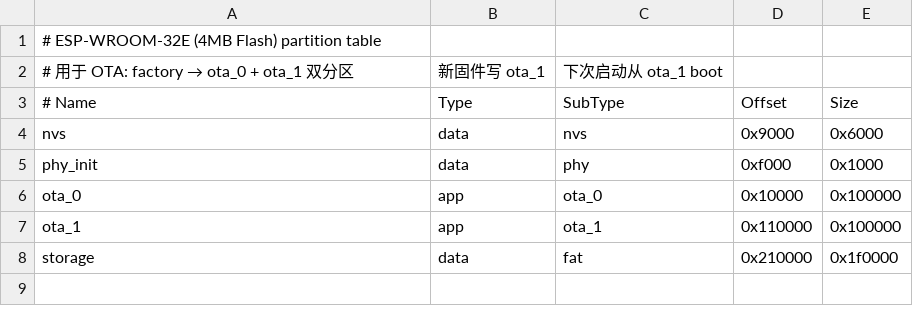
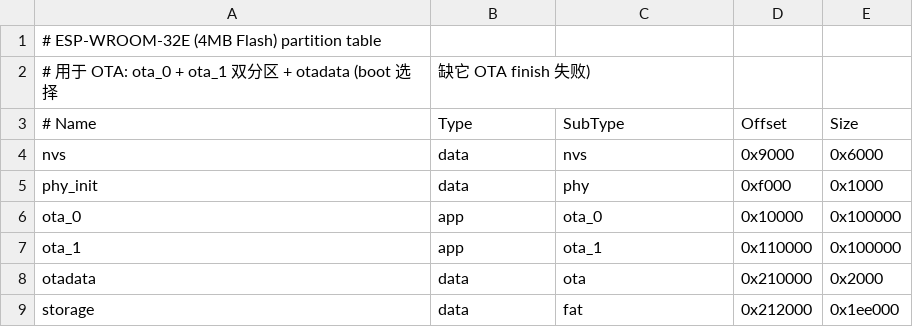
Before and after one commit to chitao5158/00-basic-esp32E, a CSV file: partitions-4Mib.csv, drawn as a sheet.

Commit message:
fix: partitions 加 otadata 分区 (ESP_ERR_NOT_FOUND 修复) v1.0.8

```diff
--- a/partitions-4Mib.csv
+++ b/partitions-4Mib.csv
@@ -1,3 +1,3 @@
 # ESP-WROOM-32E (4MB Flash) partition table
-# 用于 OTA: factory → ota_0 + ota_1 双分区, 新固件写 ota_1, 下次启动从 ota_1 boot
+# 用于 OTA: ota_0 + ota_1 双分区 + otadata (boot 选择, 缺它 OTA finish 失败)
 # Name,     Type, SubType,   Offset,   Size
@@ -7,2 +7,3 @@ ota_0,      app,  ota_0,     0x10000,  0x100000
 ota_1,      app,  ota_1,     0x110000, 0x100000
-storage,    data, fat,       0x210000, 0x1f0000
+otadata,    data, ota,       0x210000, 0x2000
+storage,    data, fat,       0x212000, 0x1ee000
```
Also changed, not shown: 3 other files.
